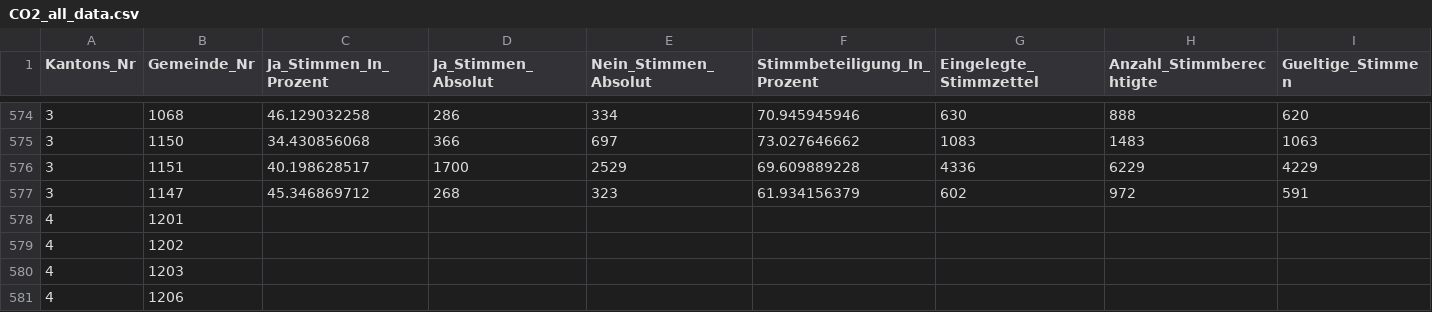
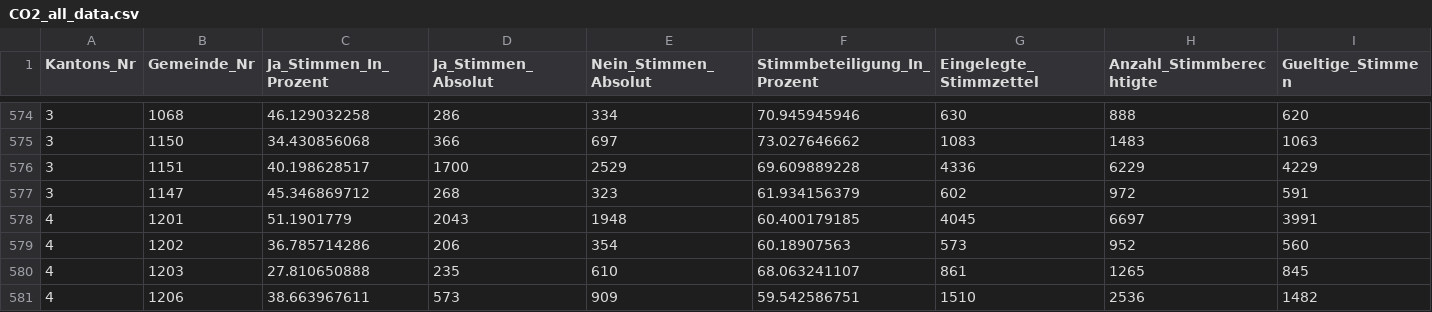
Before and after one commit to awp-finanznachrichten/lena_juni2021, a CSV file: Output/CO2_all_data.csv, drawn as a sheet; only a part is shown, gaps mark what is left out; the diff covers the shown part only; the diff names each change by its address in the sheet, - before the commit and + after, or states it on an @@ line.

```diff
--- a/Output/CO2_all_data.csv
+++ b/Output/CO2_all_data.csv
-C578 (Ja_Stimmen_In_Prozent): (empty)
+C578 (Ja_Stimmen_In_Prozent): 51.1901779
-D578 (Ja_Stimmen_Absolut): (empty)
+D578 (Ja_Stimmen_Absolut): 2043
-E578 (Nein_Stimmen_Absolut): (empty)
+E578 (Nein_Stimmen_Absolut): 1948
-F578 (Stimmbeteiligung_In_Prozent): (empty)
+F578 (Stimmbeteiligung_In_Prozent): 60.400179185
-G578 (Eingelegte_Stimmzettel): (empty)
+G578 (Eingelegte_Stimmzettel): 4045
-H578 (Anzahl_Stimmberechtigte): (empty)
+H578 (Anzahl_Stimmberechtigte): 6697
-I578 (Gueltige_Stimmen): (empty)
+I578 (Gueltige_Stimmen): 3991
-C579 (Ja_Stimmen_In_Prozent): (empty)
+C579 (Ja_Stimmen_In_Prozent): 36.785714286
-D579 (Ja_Stimmen_Absolut): (empty)
+D579 (Ja_Stimmen_Absolut): 206
-E579 (Nein_Stimmen_Absolut): (empty)
+E579 (Nein_Stimmen_Absolut): 354
-F579 (Stimmbeteiligung_In_Prozent): (empty)
+F579 (Stimmbeteiligung_In_Prozent): 60.18907563
-G579 (Eingelegte_Stimmzettel): (empty)
+G579 (Eingelegte_Stimmzettel): 573
-H579 (Anzahl_Stimmberechtigte): (empty)
+H579 (Anzahl_Stimmberechtigte): 952
-I579 (Gueltige_Stimmen): (empty)
+I579 (Gueltige_Stimmen): 560
-C580 (Ja_Stimmen_In_Prozent): (empty)
+C580 (Ja_Stimmen_In_Prozent): 27.810650888
-D580 (Ja_Stimmen_Absolut): (empty)
+D580 (Ja_Stimmen_Absolut): 235
-E580 (Nein_Stimmen_Absolut): (empty)
+E580 (Nein_Stimmen_Absolut): 610
-F580 (Stimmbeteiligung_In_Prozent): (empty)
+F580 (Stimmbeteiligung_In_Prozent): 68.063241107
-G580 (Eingelegte_Stimmzettel): (empty)
+G580 (Eingelegte_Stimmzettel): 861
-H580 (Anzahl_Stimmberechtigte): (empty)
+H580 (Anzahl_Stimmberechtigte): 1265
-I580 (Gueltige_Stimmen): (empty)
+I580 (Gueltige_Stimmen): 845
-C581 (Ja_Stimmen_In_Prozent): (empty)
+C581 (Ja_Stimmen_In_Prozent): 38.663967611
-D581 (Ja_Stimmen_Absolut): (empty)
+D581 (Ja_Stimmen_Absolut): 573
-E581 (Nein_Stimmen_Absolut): (empty)
+E581 (Nein_Stimmen_Absolut): 909
-F581 (Stimmbeteiligung_In_Prozent): (empty)
+F581 (Stimmbeteiligung_In_Prozent): 59.542586751
-G581 (Eingelegte_Stimmzettel): (empty)
+G581 (Eingelegte_Stimmzettel): 1510
-H581 (Anzahl_Stimmberechtigte): (empty)
+H581 (Anzahl_Stimmberechtigte): 2536
-I581 (Gueltige_Stimmen): (empty)
+I581 (Gueltige_Stimmen): 1482
```
Also changed, not shown: 143 edited cells elsewhere in this file, Output/CO2_dw_kantone.csv, Output/Covid-19_all_data.csv, 19 other files.
